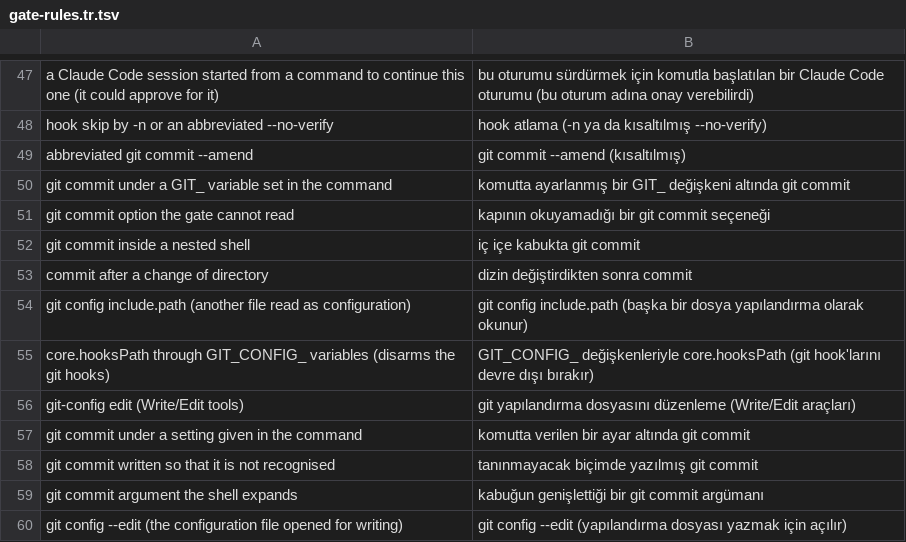
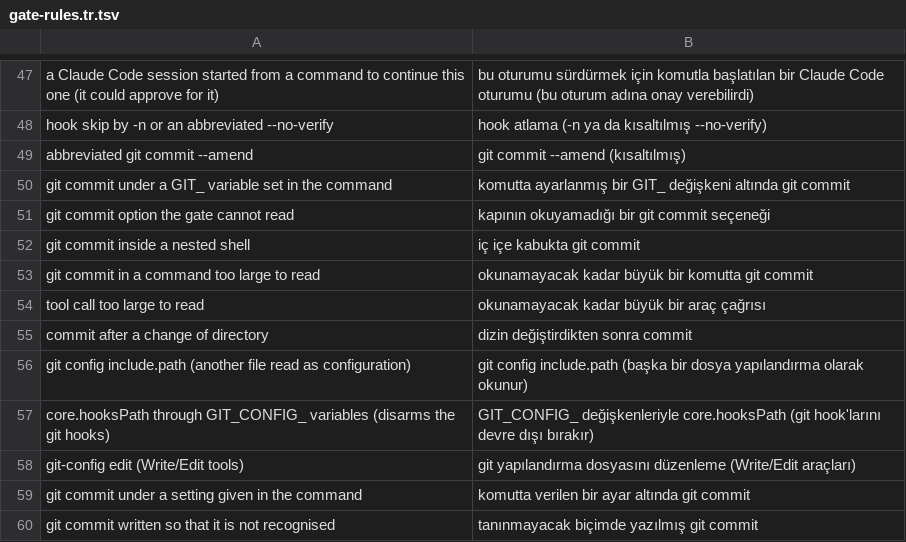
Before and after one commit to byerlikaya/claude-starter-kit, a TSV file: packaging/gate-rules.tr.tsv, drawn as a sheet; only a part is shown, gaps mark what is left out; the shorter side is filled out with more unchanged rows.

Commit message:
fix(gates): refuse a command too large to read instead of timing out on it
A PreToolUse hook that reaches its timeout does not block. The previous
commit took the cost out of one shape of commit command; measured on
others, the reading still costs the square of the size (a commit
followed by 2>&1 repeated: 16 KB 10 s, 32 KB 39 s, 64 KB 154 s), and so
does taking any command out of the hook's JSON (escape-dense: 256 KB
49 s, 512 KB 200 s), in guard-commit-scan.sh as well.

Two limits, both by size alone:
- a command that holds a git commit is read up to 32768 bytes and
  refused unread above, with the advice to use git commit -F <file>;
- a Bash or PowerShell call above 262144 bytes is refused before it is
  parsed, by each of the three hooks that read one. The block is
  byte-identical in the three files and the suite pins it.

Of 12387 distinct real commands the largest is 31639 bytes and the
largest that holds a commit 28880, so neither limit refuses one. Write
and Edit are not limited.

The gate log's two functions move above the first parse in
guard-bash.sh so the early refusal can be logged; they are unchanged.

The PowerShell table gains the row that tells a Start-Process without a
commit from one with it.

```diff
--- a/packaging/gate-rules.tr.tsv
+++ b/packaging/gate-rules.tr.tsv
@@ -52,2 +52,4 @@ git commit option the gate cannot read	kapının okuyamadığı bir git commit s
 git commit inside a nested shell	iç içe kabukta git commit
+git commit in a command too large to read	okunamayacak kadar büyük bir komutta git commit
+tool call too large to read	okunamayacak kadar büyük bir araç çağrısı
 commit after a change of directory	dizin değiştirdikten sonra commit
```
Also changed, not shown: 10 other files.
